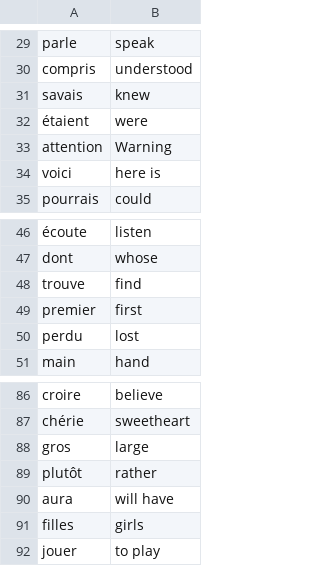
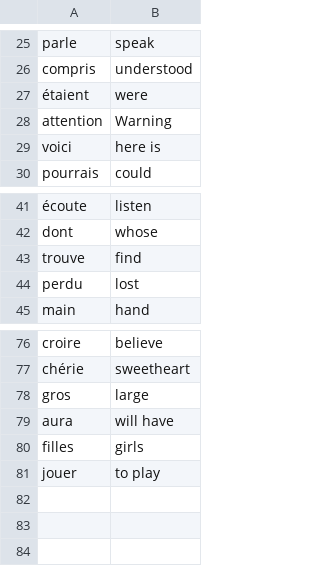
Before and after one commit to adhamizain96/Flashcard-Project---Capstone-Project, a CSV file: words_to_learn.csv, drawn as a sheet; only a part is shown, gaps mark what is left out; the diff covers the shown part only; the diff names each change by its address in the sheet, - before the commit and + after, or states it on an @@ line.

```diff
--- a/words_to_learn.csv
+++ b/words_to_learn.csv
-row 31: savais | knew
-row 49: premier | first
-row 89: plutôt | rather
```
Also changed, not shown: 8 removed rows elsewhere in this file, 1 other file.
